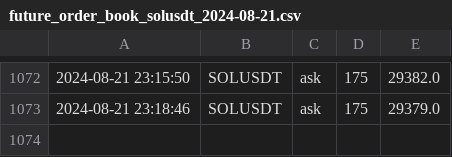
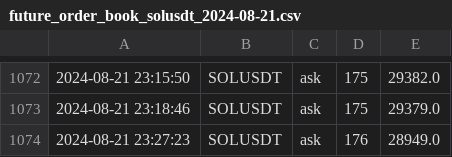
Before and after one commit to caotuanvu123/ob-btc-future, a CSV file: csv/futures/future_order_book_solusdt_2024-08-21.csv, drawn as a sheet; only a part is shown, gaps mark what is left out.

```diff
--- a/csv/futures/future_order_book_solusdt_2024-08-21.csv
+++ b/csv/futures/future_order_book_solusdt_2024-08-21.csv
@@ -1073 +1073,2 @@
 2024-08-21 23:18:46,SOLUSDT,ask,175,29379.0
+2024-08-21 23:27:23,SOLUSDT,ask,176,28949.0
```
Also changed, not shown: csv/futures/future_order_book_btcusdt_2024-08-21.csv, csv/futures/future_order_book_ethusdt_2024-08-21.csv, 3 other files.
